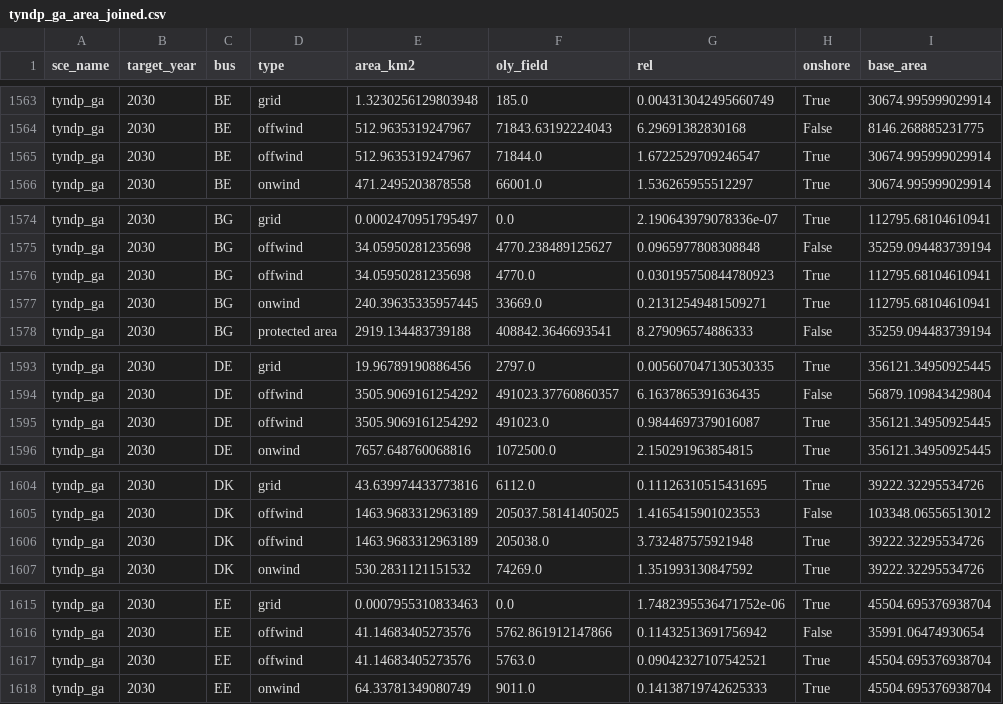
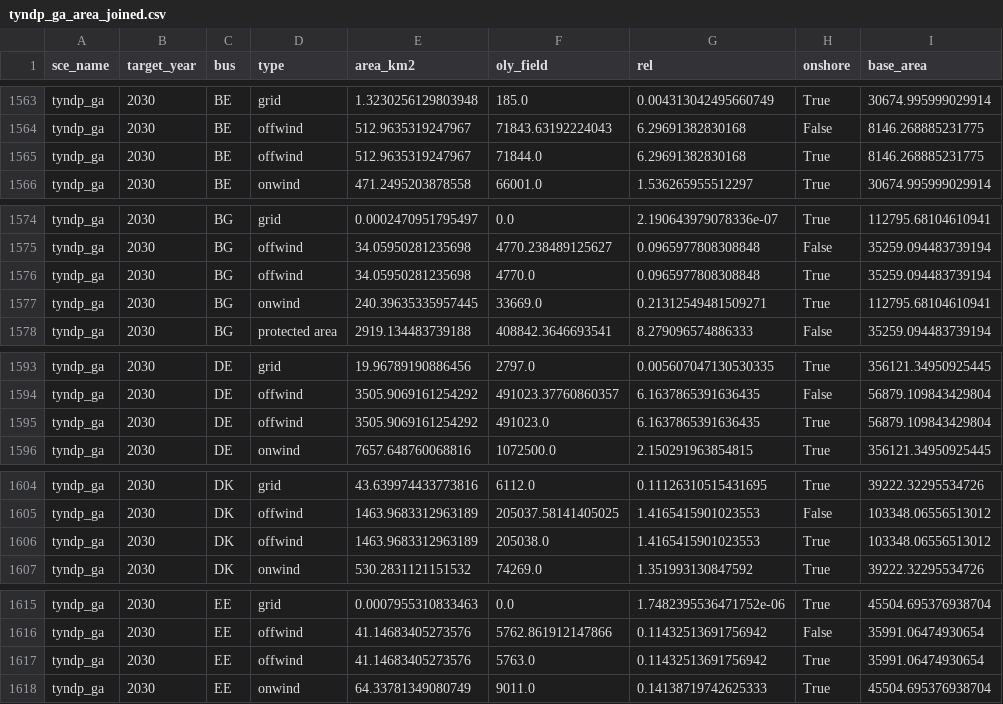
Before and after one commit to rl-institut/rgi, a CSV file: data/tyndp_ga_area_joined.csv, drawn as a sheet; only a part is shown, gaps mark what is left out; the diff covers the shown part only.

Commit message:
minor fix in values aggregated to country level

```diff
--- a/data/tyndp_ga_area_joined.csv
+++ b/data/tyndp_ga_area_joined.csv
@@ -1564,3 +1564,3 @@ tyndp_ga,2030,BE,grid,1.3230256129803948,185.0,0.004313042495660749,True,30674.9
 tyndp_ga,2030,BE,offwind,512.9635319247967,71843.63192224043,6.29691382830168,False,8146.268885231775
-tyndp_ga,2030,BE,offwind,512.9635319247967,71844.0,1.6722529709246547,True,30674.995999029914
+tyndp_ga,2030,BE,offwind,512.9635319247967,71844.0,6.29691382830168,True,8146.268885231775
 tyndp_ga,2030,BE,onwind,471.2495203878558,66001.0,1.536265955512297,True,30674.995999029914
@@ -1575,3 +1575,3 @@ tyndp_ga,2030,BG,grid,0.0002470951795497,0.0,2.190643979078336e-07,True,112795.6
 tyndp_ga,2030,BG,offwind,34.05950281235698,4770.238489125627,0.0965977808308848,False,35259.094483739194
-tyndp_ga,2030,BG,offwind,34.05950281235698,4770.0,0.030195750844780923,True,112795.68104610941
+tyndp_ga,2030,BG,offwind,34.05950281235698,4770.0,0.0965977808308848,True,35259.094483739194
 tyndp_ga,2030,BG,onwind,240.39635335957445,33669.0,0.21312549481509271,True,112795.68104610941
@@ -1594,3 +1594,3 @@ tyndp_ga,2030,DE,grid,19.96789190886456,2797.0,0.005607047130530335,True,356121.
 tyndp_ga,2030,DE,offwind,3505.9069161254292,491023.37760860357,6.1637865391636435,False,56879.109843429804
-tyndp_ga,2030,DE,offwind,3505.9069161254292,491023.0,0.9844697379016087,True,356121.34950925445
+tyndp_ga,2030,DE,offwind,3505.9069161254292,491023.0,6.1637865391636435,True,56879.109843429804
 tyndp_ga,2030,DE,onwind,7657.648760068816,1072500.0,2.150291963854815,True,356121.34950925445
@@ -1605,3 +1605,3 @@ tyndp_ga,2030,DK,grid,43.639974433773816,6112.0,0.11126310515431695,True,39222.3
 tyndp_ga,2030,DK,offwind,1463.9683312963189,205037.58141405025,1.4165415901023553,False,103348.06556513012
-tyndp_ga,2030,DK,offwind,1463.9683312963189,205038.0,3.732487575921948,True,39222.32295534726
+tyndp_ga,2030,DK,offwind,1463.9683312963189,205038.0,1.4165415901023553,True,103348.06556513012
 tyndp_ga,2030,DK,onwind,530.2831121151532,74269.0,1.351993130847592,True,39222.32295534726
@@ -1616,3 +1616,3 @@ tyndp_ga,2030,EE,grid,0.0007955310833463,0.0,1.7482395536471752e-06,True,45504.6
 tyndp_ga,2030,EE,offwind,41.14683405273576,5762.861912147866,0.11432513691756942,False,35991.06474930654
-tyndp_ga,2030,EE,offwind,41.14683405273576,5763.0,0.09042327107542521,True,45504.695376938704
+tyndp_ga,2030,EE,offwind,41.14683405273576,5763.0,0.11432513691756942,True,35991.06474930654
 tyndp_ga,2030,EE,onwind,64.33781349080749,9011.0,0.14138719742625333,True,45504.695376938704
```
Also changed, not shown: 122 edited cells elsewhere in this file, data/clever_area_joined.csv, data/pac2_0_area_joined.csv, 1 other file.
